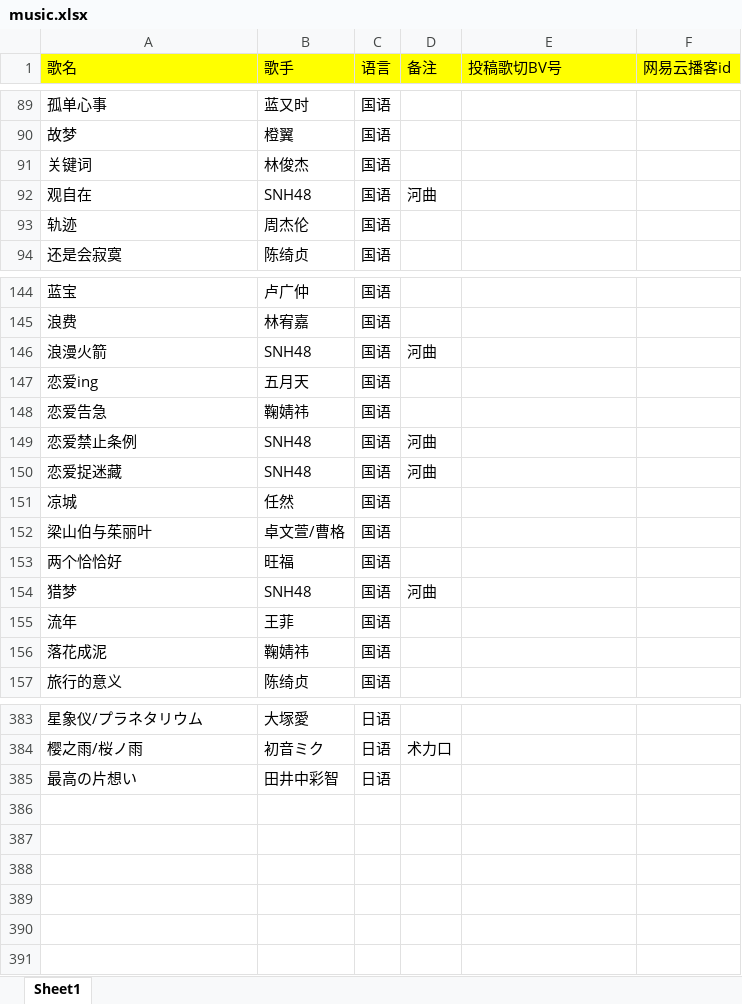
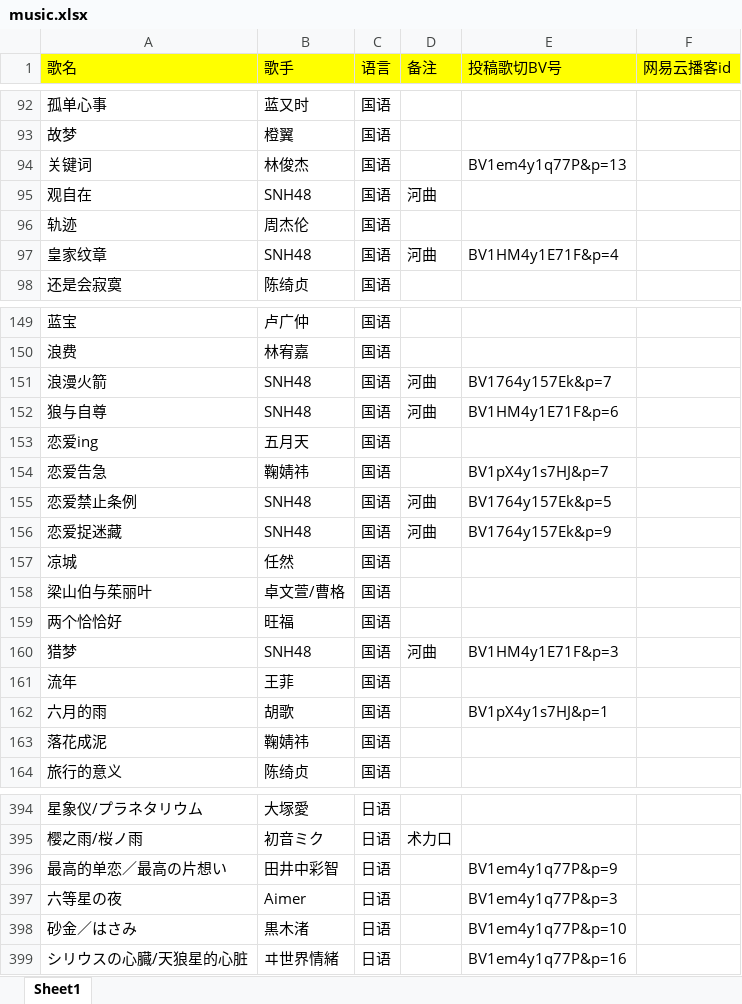
Before and after one commit to Rndlab/vup-song-list-main, an Excel workbook: scripts/music.xlsx, sheet Sheet1, drawn as a sheet; only a part is shown, gaps mark what is left out; values as stored, in another font and other column widths than the file's, no borders; addresses are those after the commit; the diff covers the shown part only; the diff names each change by its address in the sheet, - before the commit and + after, or states it on an @@ line.

```diff
--- a/scripts/music.xlsx (sheet Sheet1)
+++ b/scripts/music.xlsx (sheet Sheet1)
-E94 (投稿歌切BV号): (empty)
+E94 (投稿歌切BV号): BV1em4y1q77P&p=13
+row 97: 皇家纹章 | SNH48 | 国语 | 河曲 | BV1HM4y1E71F&p=4
-E151 (投稿歌切BV号): (empty)
+E151 (投稿歌切BV号): BV1764y157Ek&p=7
+row 152: 狼与自尊 | SNH48 | 国语 | 河曲 | BV1HM4y1E71F&p=6
-E154 (投稿歌切BV号): (empty)
+E154 (投稿歌切BV号): BV1pX4y1s7HJ&p=7
-E155 (投稿歌切BV号): (empty)
+E155 (投稿歌切BV号): BV1764y157Ek&p=5
-E156 (投稿歌切BV号): (empty)
+E156 (投稿歌切BV号): BV1764y157Ek&p=9
-E160 (投稿歌切BV号): (empty)
+E160 (投稿歌切BV号): BV1HM4y1E71F&p=3
+row 162: 六月的雨 | 胡歌 | 国语 |  | BV1pX4y1s7HJ&p=1
-A396 (歌名): 最高の片想い
+A396 (歌名): 最高的单恋／最高の片想い
-E396 (投稿歌切BV号): (empty)
+E396 (投稿歌切BV号): BV1em4y1q77P&p=9
+row 397: 六等星の夜 | Aimer | 日语 |  | BV1em4y1q77P&p=3
+row 398: 砂金／はさみ | 黒木渚 | 日语 |  | BV1em4y1q77P&p=10
+row 399: シリウスの心臓/天狼星的心脏 | ヰ世界情緒 | 日语 |  | BV1em4y1q77P&p=16
```
Also changed, not shown: 8 added rows and 20 edited cells elsewhere in this sheet, 1 other file.
